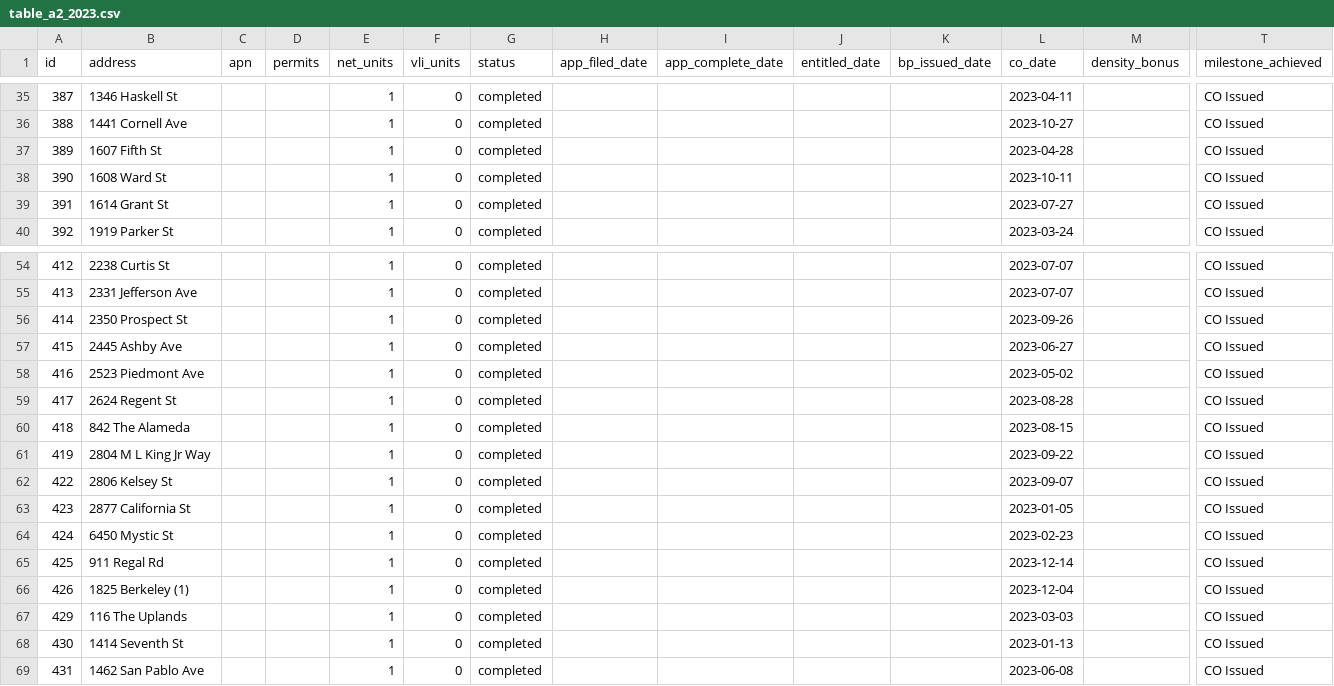
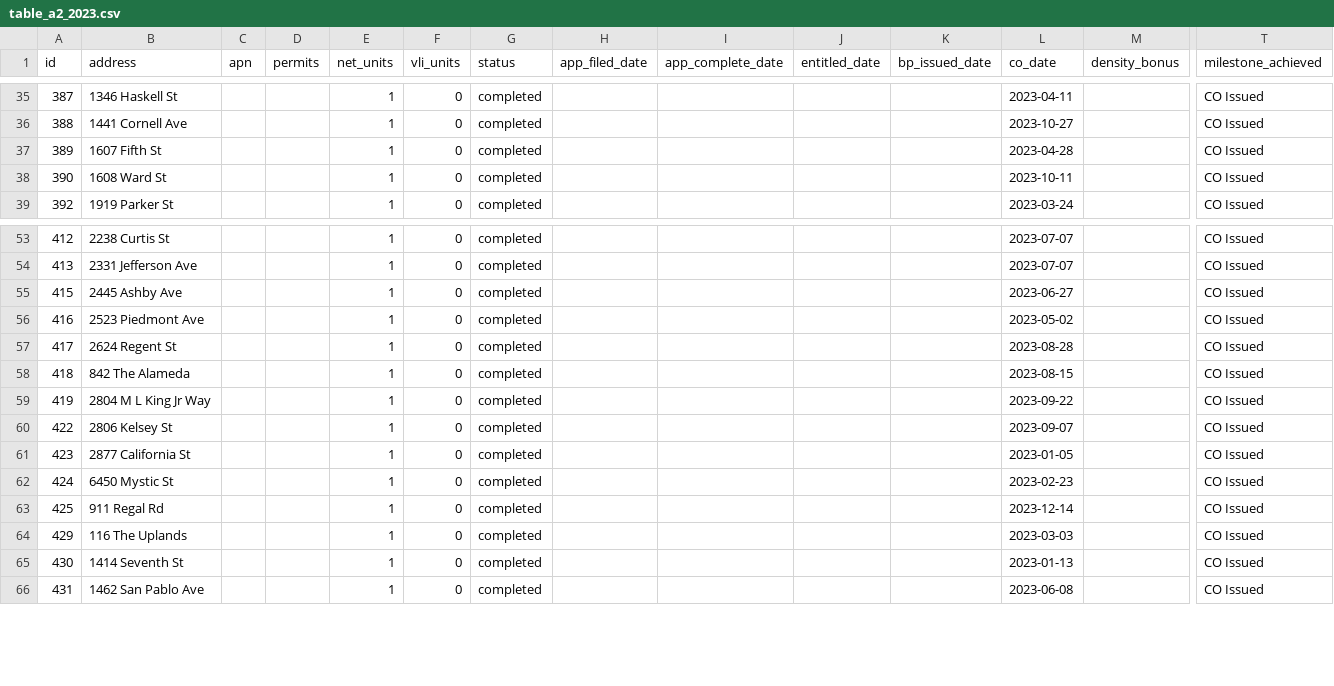
Before and after one commit to blockXblock/berkeley-housing-analysis, a CSV file: data/apr/2023/table_a2_2023.csv, drawn as a sheet; only a part is shown, gaps mark what is left out; rows hold the shown columns only; the diff names each change by its address in the sheet, - before the commit and + after, or states it on an @@ line.

```diff
--- a/data/apr/2023/table_a2_2023.csv
+++ b/data/apr/2023/table_a2_2023.csv
-row 39: 391 | 1614 Grant St |  |  | 1 | 0 | completed |  |  |  |  | 2023-07-27 |  | CO Issued
-row 56: 414 | 2350 Prospect St |  |  | 1 | 0 | completed |  |  |  |  | 2023-09-26 |  | CO Issued
-row 66: 426 | 1825 Berkeley (1) |  |  | 1 | 0 | completed |  |  |  |  | 2023-12-04 |  | CO Issued
```
Also changed, not shown: data/apr/2024/table_a2_2024.csv, data/apr/2025/table_a2_2025.csv, 5 other files.
